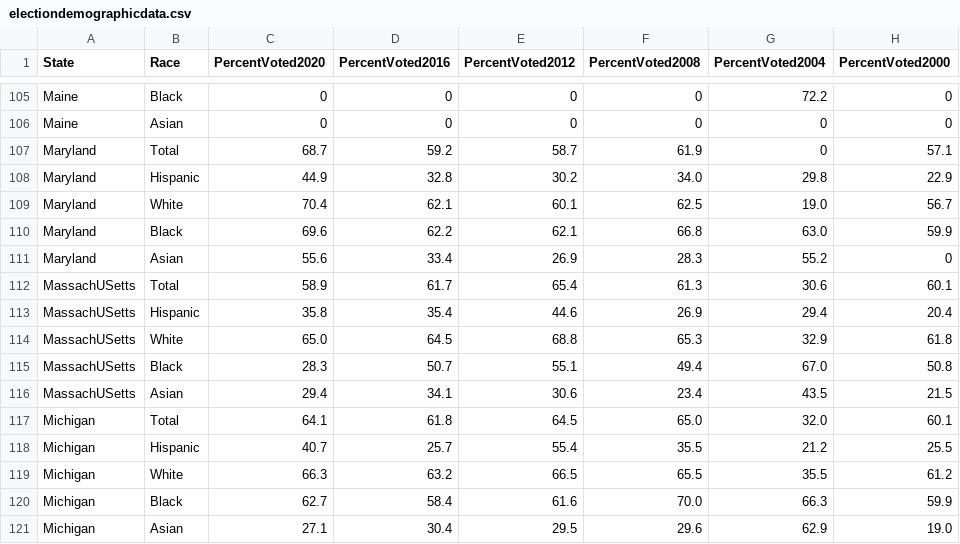
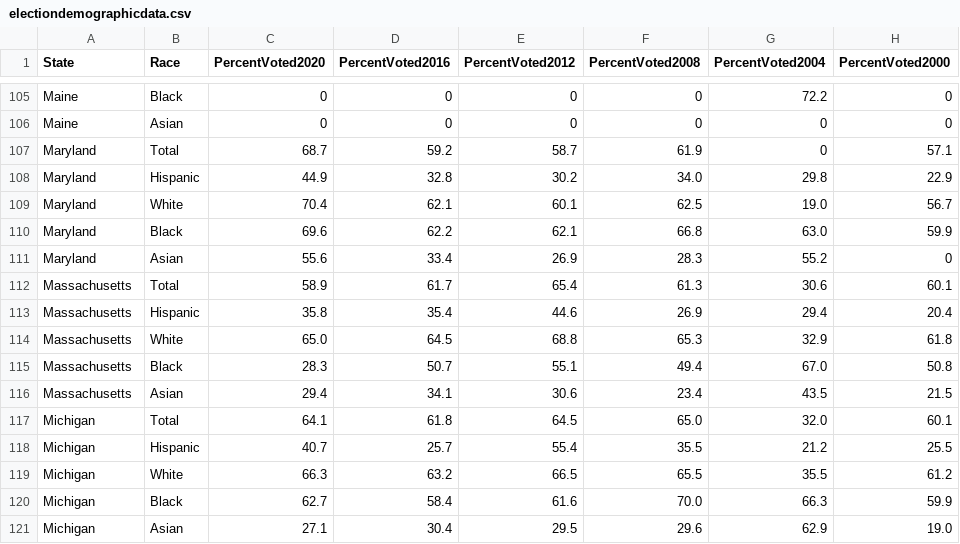
Before and after one commit to rzonca99/cs416-narrative-visualization, a CSV file: electiondemographicdata.csv, drawn as a sheet; only a part is shown, gaps mark what is left out.

Commit message:
Update electiondemographicdata.csv

```diff
--- a/electiondemographicdata.csv
+++ b/electiondemographicdata.csv
@@ -111,7 +111,7 @@ Maryland,Black,69.6,62.2,62.1,66.8,63.0,59.9
 Maryland,Asian,55.6,33.4,26.9,28.3,55.2,0
-MassachUSetts,Total,58.9,61.7,65.4,61.3,30.6,60.1
-MassachUSetts,Hispanic,35.8,35.4,44.6,26.9,29.4,20.4
-MassachUSetts,White,65.0,64.5,68.8,65.3,32.9,61.8
-MassachUSetts,Black,28.3,50.7,55.1,49.4,67.0,50.8
-MassachUSetts,Asian,29.4,34.1,30.6,23.4,43.5,21.5
+Massachusetts,Total,58.9,61.7,65.4,61.3,30.6,60.1
+Massachusetts,Hispanic,35.8,35.4,44.6,26.9,29.4,20.4
+Massachusetts,White,65.0,64.5,68.8,65.3,32.9,61.8
+Massachusetts,Black,28.3,50.7,55.1,49.4,67.0,50.8
+Massachusetts,Asian,29.4,34.1,30.6,23.4,43.5,21.5
 Michigan,Total,64.1,61.8,64.5,65.0,32.0,60.1
```
